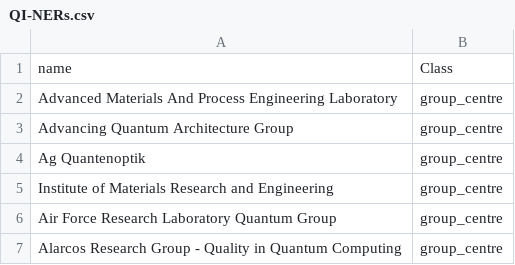
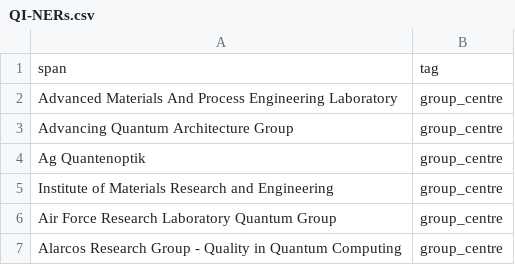
Before and after one commit to yananchen1989/mitacs_ner_topic_recognization, a CSV file: datasets/QI-NERs.csv, drawn as a sheet; only a part is shown; removed rows and columns are numbered as before the commit, all else as after; the diff names each change by its address in the sheet, - before the commit and + after, or states it on an @@ line.

```diff
--- a/datasets/QI-NERs.csv
+++ b/datasets/QI-NERs.csv
-row 1: name | Class
+row 1: span | tag
```
Also changed, not shown: 1 other file.
